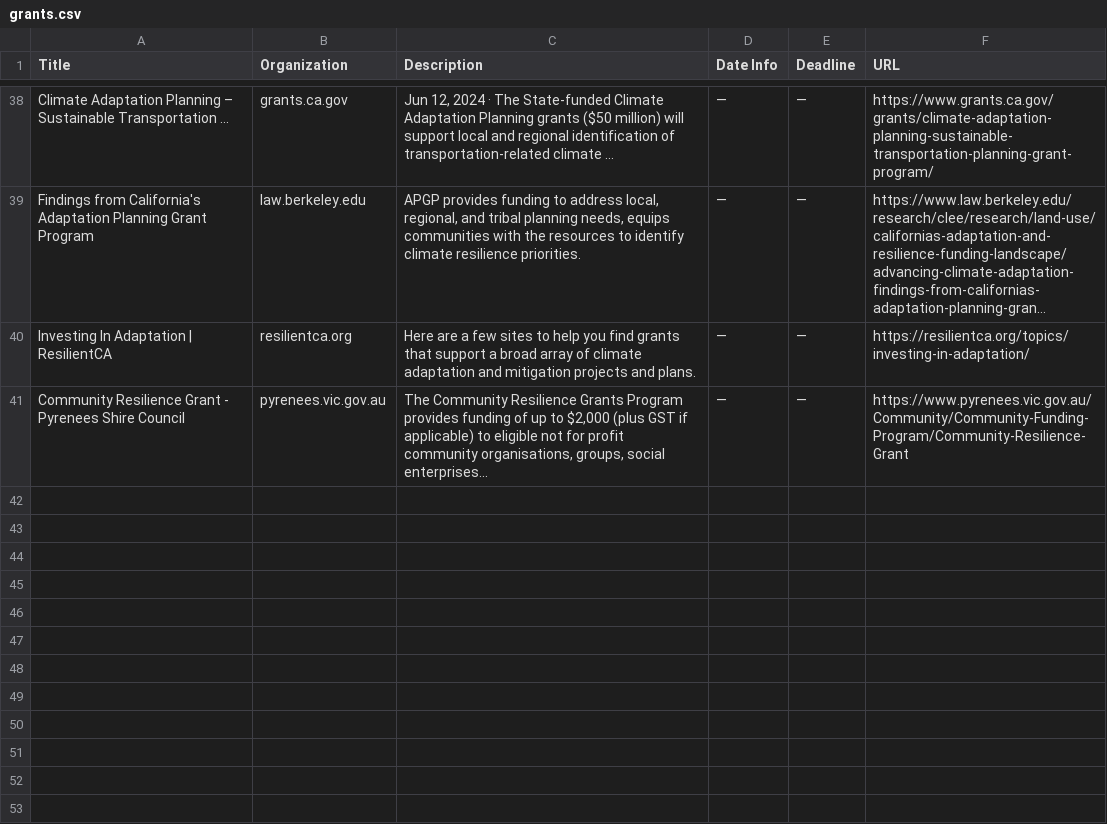
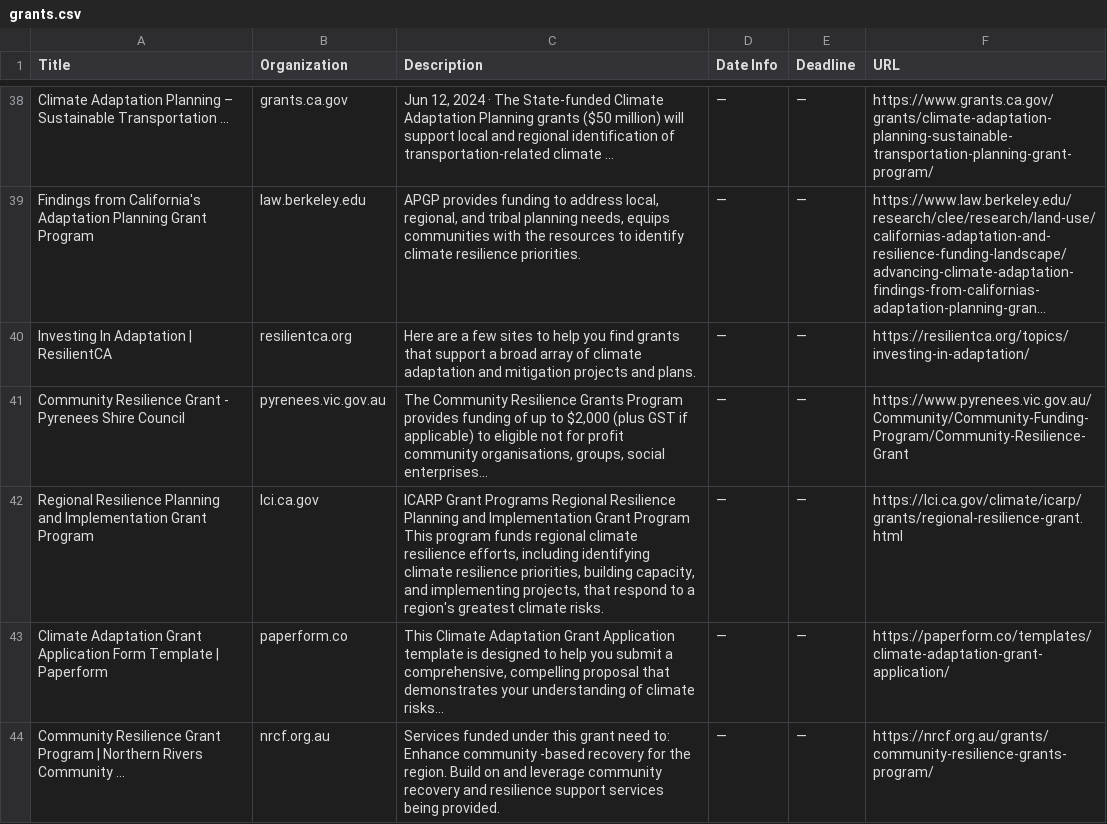
Before and after one commit to columbia-consulting/climate-cardinals-newsletter, a CSV file: grants.csv, drawn as a sheet; only a part is shown, gaps mark what is left out; long unchanged cells end in ….

```diff
--- a/grants.csv
+++ b/grants.csv
@@ -41 +41,4 @@ Investing In Adaptation | ResilientCA,resilientca.org,Here are a few sites to he
 Community Resilience Grant - Pyrenees Shire Council,pyrenees.vic.gov.au,"The Community Resilience Grants Program provides funding of up to $2,000 (plus GST if applicable) to eligible not for profit community organisations, groups, social enterprises...",—,—,https://www.pyrenees.vic.gov.au/Community/Community-Funding-Program/Community-Resilience-Grant
+Regional Resilience Planning and Implementation Grant Program,lci.ca.gov,"ICARP Grant Programs Regional Resilience Planning and Implementation Grant Program This program funds regional climate resilience efforts, including identifying climate resilience priorities, building capacity, and implementing projects, that respond to a region's greatest climate risks.",—,—,https://lci.ca.gov/climate/icarp/grants/regional-resilience-grant.html
+Climate Adaptation Grant Application Form Template | Paperform,paperform.co,"This Climate Adaptation Grant Application template is designed to help you submit a comprehensive, compelling proposal that demonstrates your understanding of climate risks...",—,—,https://paperform.co/templates/climate-adaptation-grant-application/
+Community Resilience Grant Program | Northern Rivers Community ...,nrcf.org.au,Services funded under this grant need to: Enhance community -based recovery for the region. Build on and leverage community recovery and resilience support services being provided.,—,—,https://nrcf.org.au/grants/community-resilience-grants-program/
```
Also changed, not shown: csr_reports.csv, events.csv, 5 other files.
